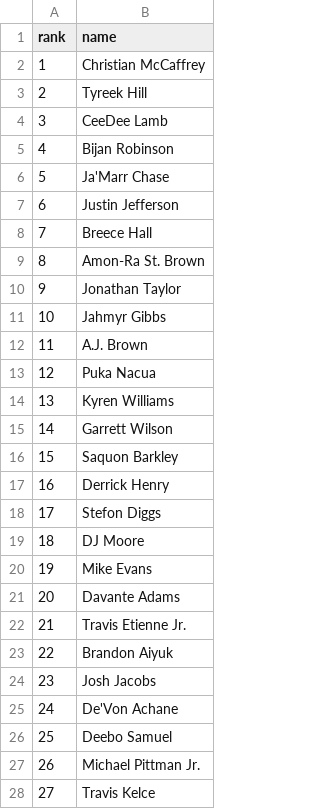
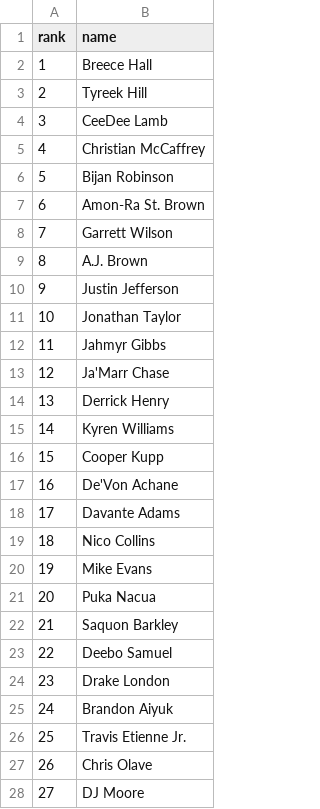
Before and after one commit to bparrish17/fantasy-football, a CSV file: server/data/ringer_half_ppr_rankings.csv, drawn as a sheet; only a part is shown; the diff covers the shown part only.

```diff
--- a/server/data/ringer_half_ppr_rankings.csv
+++ b/server/data/ringer_half_ppr_rankings.csv
@@ -1,28 +1,28 @@
 rank,name
-1,Christian McCaffrey
+1,Breece Hall
 2,Tyreek Hill
 3,CeeDee Lamb
-4,Bijan Robinson
-5,Ja'Marr Chase
-6,Justin Jefferson
-7,Breece Hall
-8,Amon-Ra St. Brown
-9,Jonathan Taylor
-10,Jahmyr Gibbs
-11,A.J. Brown
-12,Puka Nacua
-13,Kyren Williams
-14,Garrett Wilson
-15,Saquon Barkley
-16,Derrick Henry
-17,Stefon Diggs
-18,DJ Moore
+4,Christian McCaffrey
+5,Bijan Robinson
+6,Amon-Ra St. Brown
+7,Garrett Wilson
+8,A.J. Brown
+9,Justin Jefferson
+10,Jonathan Taylor
+11,Jahmyr Gibbs
+12,Ja'Marr Chase
+13,Derrick Henry
+14,Kyren Williams
+15,Cooper Kupp
+16,De'Von Achane
+17,Davante Adams
+18,Nico Collins
 19,Mike Evans
-20,Davante Adams
-21,Travis Etienne Jr.
-22,Brandon Aiyuk
-23,Josh Jacobs
-24,De'Von Achane
-25,Deebo Samuel
-26,Michael Pittman Jr.
-27,Travis Kelce
+20,Puka Nacua
+21,Saquon Barkley
+22,Deebo Samuel
+23,Drake London
+24,Brandon Aiyuk
+25,Travis Etienne Jr.
+26,Chris Olave
+27,DJ Moore
```
Also changed, not shown: 168 edited cells elsewhere in this file, 12 other files.
